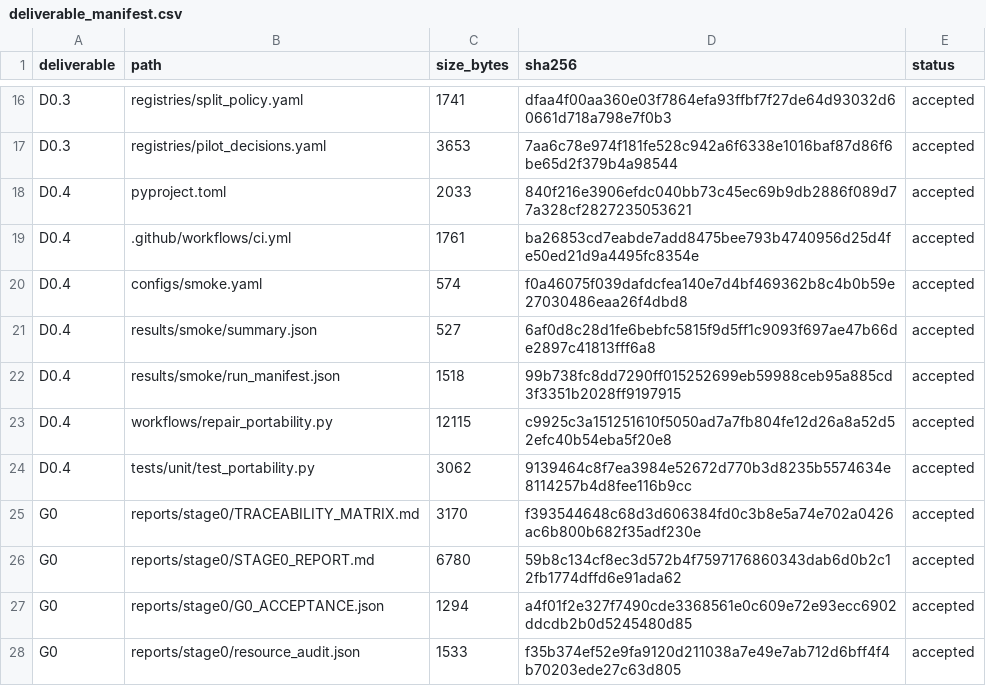
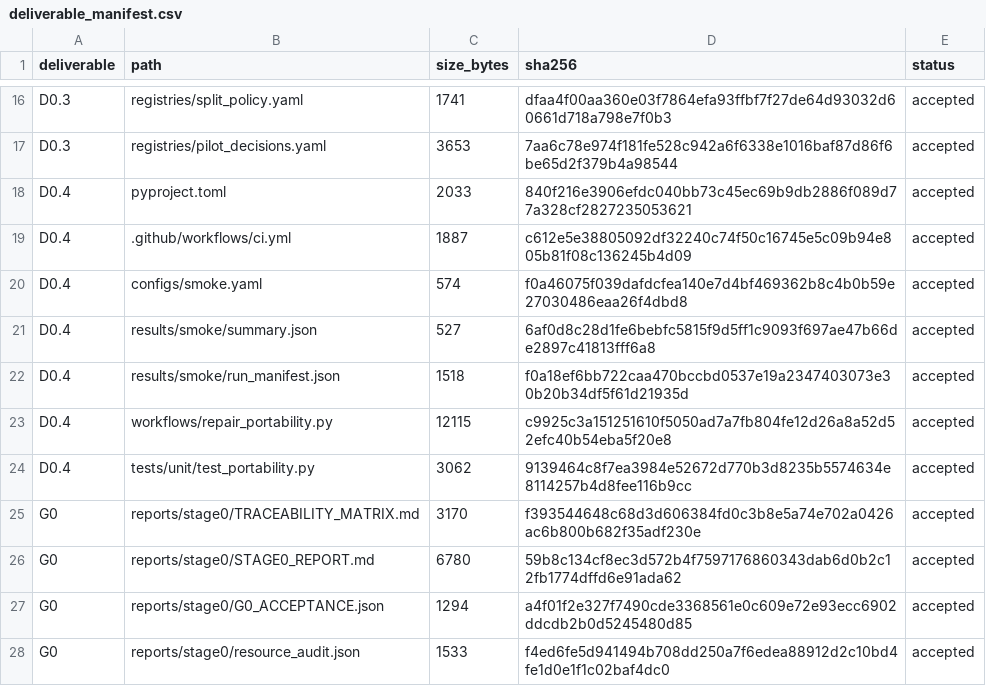
Before and after one commit to GabrielWendell/TopoAstero, a CSV file: reports/stage0/deliverable_manifest.csv, drawn as a sheet; only a part is shown, gaps mark what is left out.

```diff
--- a/reports/stage0/deliverable_manifest.csv
+++ b/reports/stage0/deliverable_manifest.csv
@@ -18,6 +18,6 @@ D0.3,registries/pilot_decisions.yaml,3653,7aa6c78e974f181fe528c942a6f6338e1016ba
 D0.4,pyproject.toml,2033,840f216e3906efdc040bb73c45ec69b9db2886f089d77a328cf2827235053621,accepted
-D0.4,.github/workflows/ci.yml,1761,ba26853cd7eabde7add8475bee793b4740956d25d4fe50ed21d9a4495fc8354e,accepted
+D0.4,.github/workflows/ci.yml,1887,c612e5e38805092df32240c74f50c16745e5c09b94e805b81f08c136245b4d09,accepted
 D0.4,configs/smoke.yaml,574,f0a46075f039dafdcfea140e7d4bf469362b8c4b0b59e27030486eaa26f4dbd8,accepted
 D0.4,results/smoke/summary.json,527,6af0d8c28d1fe6bebfc5815f9d5ff1c9093f697ae47b66de2897c41813fff6a8,accepted
-D0.4,results/smoke/run_manifest.json,1518,99b738fc8dd7290ff015252699eb59988ceb95a885cd3f3351b2028ff9197915,accepted
+D0.4,results/smoke/run_manifest.json,1518,f0a18ef6bb722caa470bccbd0537e19a2347403073e30b20b34df5f61d21935d,accepted
 D0.4,workflows/repair_portability.py,12115,c9925c3a151251610f5050ad7a7fb804fe12d26a8a52d52efc40b54eba5f20e8,accepted
@@ -27,2 +27,2 @@ G0,reports/stage0/STAGE0_REPORT.md,6780,59b8c134cf8ec3d572b4f7597176860343dab6d0
 G0,reports/stage0/G0_ACCEPTANCE.json,1294,a4f01f2e327f7490cde3368561e0c609e72e93ecc6902ddcdb2b0d5245480d85,accepted
-G0,reports/stage0/resource_audit.json,1533,f35b374ef52e9fa9120d211038a7e49e7ab712d6bff4f4b70203ede27c63d805,accepted
+G0,reports/stage0/resource_audit.json,1533,f4ed6fe5d941494b708dd250a7f6edea88912d2c10bd4fe1d0e1f1c02baf4dc0,accepted
```
Also changed, not shown: reports/stage1/deliverable_manifest.csv, reports/stage2/deliverable_manifest.csv, 10 other files.
